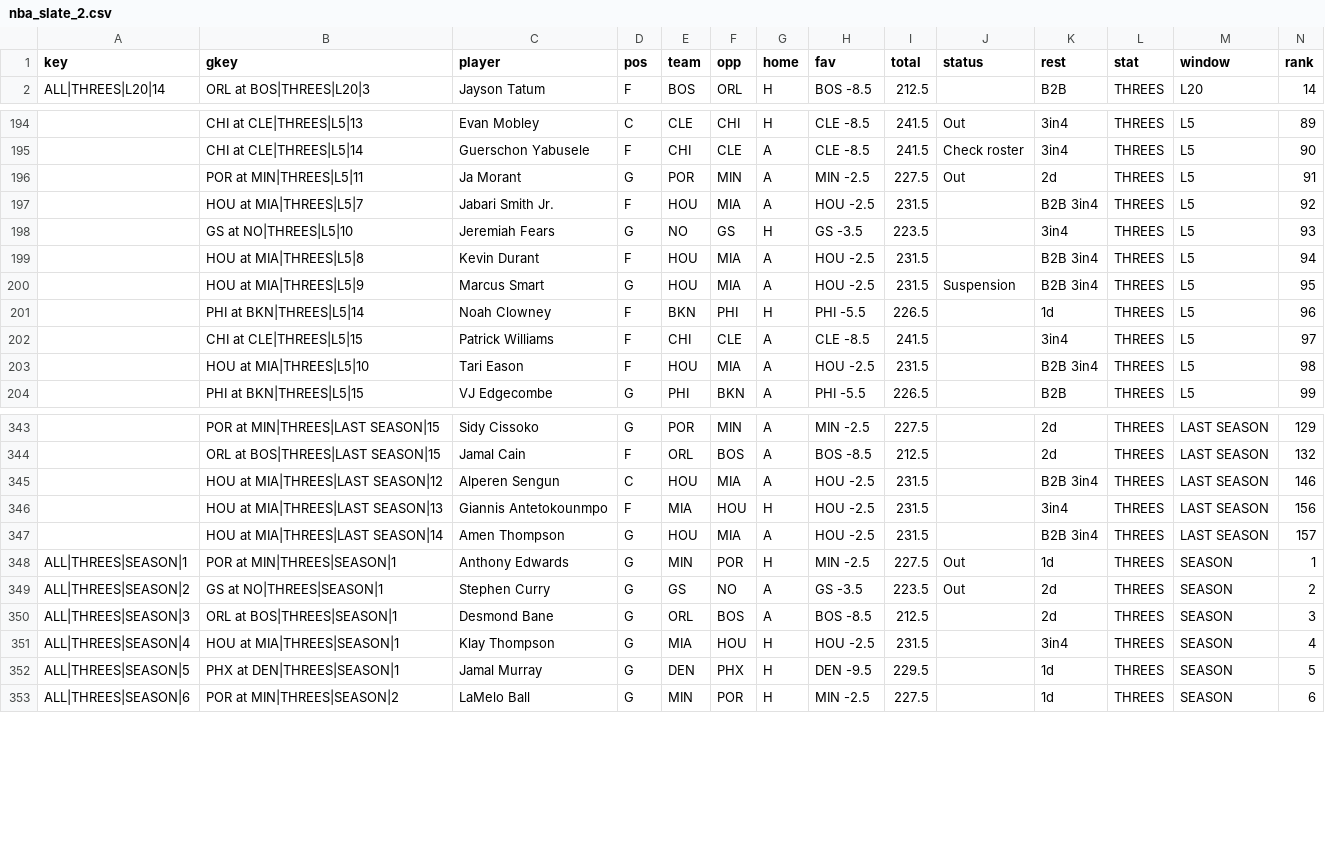
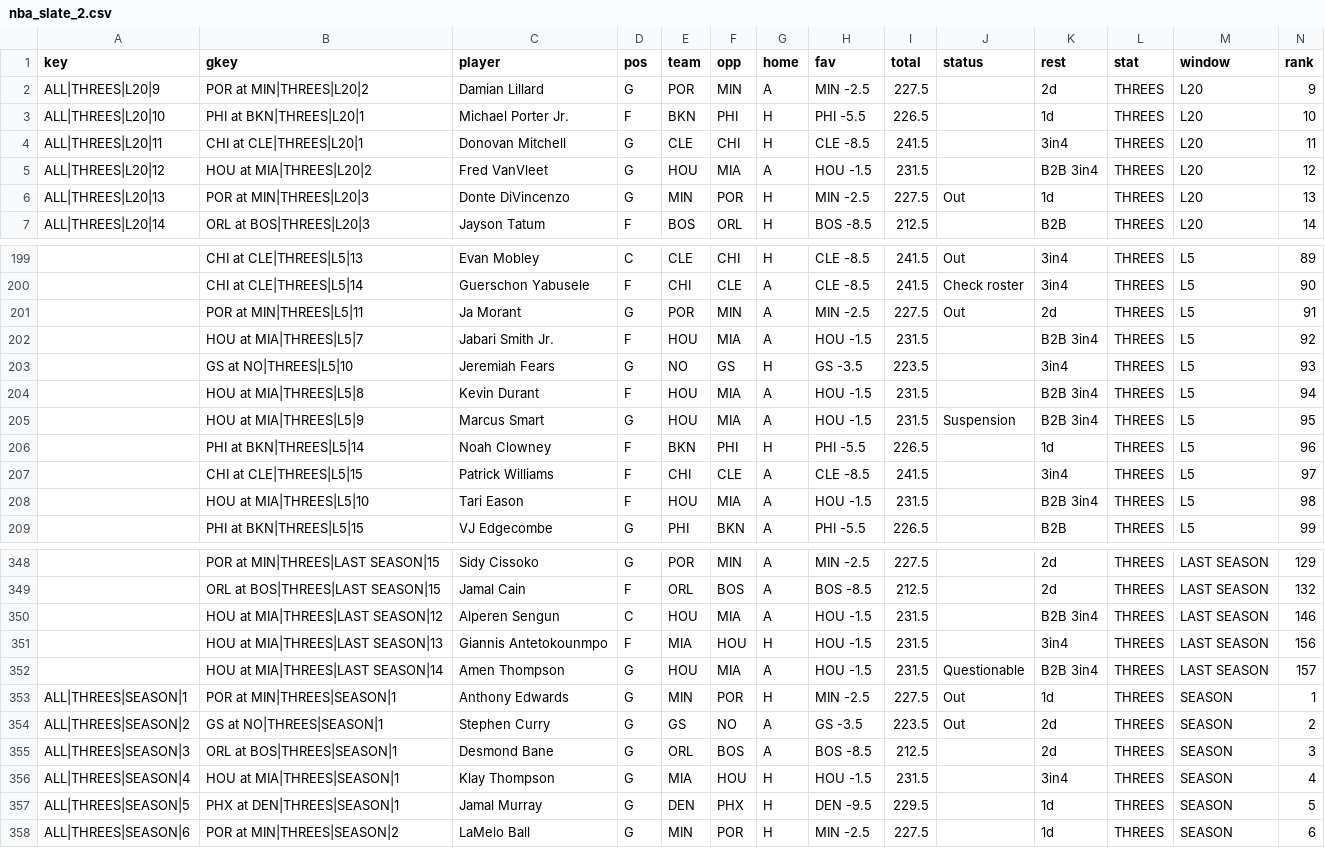
Before and after one commit to ECC370/stats, a CSV file: data/nba_slate_2.csv, drawn as a sheet; only a part is shown, gaps mark what is left out; addresses are those after the commit; rows hold the shown columns only; the diff covers the shown part only; the diff names each change by its address in the sheet, - before the commit and + after, or states it on an @@ line.

Commit message:
Update data

```diff
--- a/data/nba_slate_2.csv
+++ b/data/nba_slate_2.csv
+row 2: ALL|THREES|L20|9 | POR at MIN|THREES|L20|2 | Damian Lillard | G | POR | MIN | A | MIN -2.5 | 227.5 |  | 2d | THREES | L20 | 9
+row 3: ALL|THREES|L20|10 | PHI at BKN|THREES|L20|1 | Michael Porter Jr. | F | BKN | PHI | H | PHI -5.5 | 226.5 |  | 1d | THREES | L20 | 10
+row 4: ALL|THREES|L20|11 | CHI at CLE|THREES|L20|1 | Donovan Mitchell | G | CLE | CHI | H | CLE -8.5 | 241.5 |  | 3in4 | THREES | L20 | 11
+row 5: ALL|THREES|L20|12 | HOU at MIA|THREES|L20|2 | Fred VanVleet | G | HOU | MIA | A | HOU -1.5 | 231.5 |  | B2B 3in4 | THREES | L20 | 12
+row 6: ALL|THREES|L20|13 | POR at MIN|THREES|L20|3 | Donte DiVincenzo | G | MIN | POR | H | MIN -2.5 | 227.5 | Out | 1d | THREES | L20 | 13
-H202 (fav): HOU -2.5
+H202 (fav): HOU -1.5
-H204:H205 (fav): HOU -2.5
+H204:H205 (fav): HOU -1.5
-H208 (fav): HOU -2.5
+H208 (fav): HOU -1.5
-H350:H352 (fav): HOU -2.5
+H350:H352 (fav): HOU -1.5
-J352 (status): (empty)
+J352 (status): Questionable
-H356 (fav): HOU -2.5
+H356 (fav): HOU -1.5
```
Also changed, not shown: 54 edited cells elsewhere in this file, data/nba_games.csv, data/nba_injuries.csv, 4 other files.
